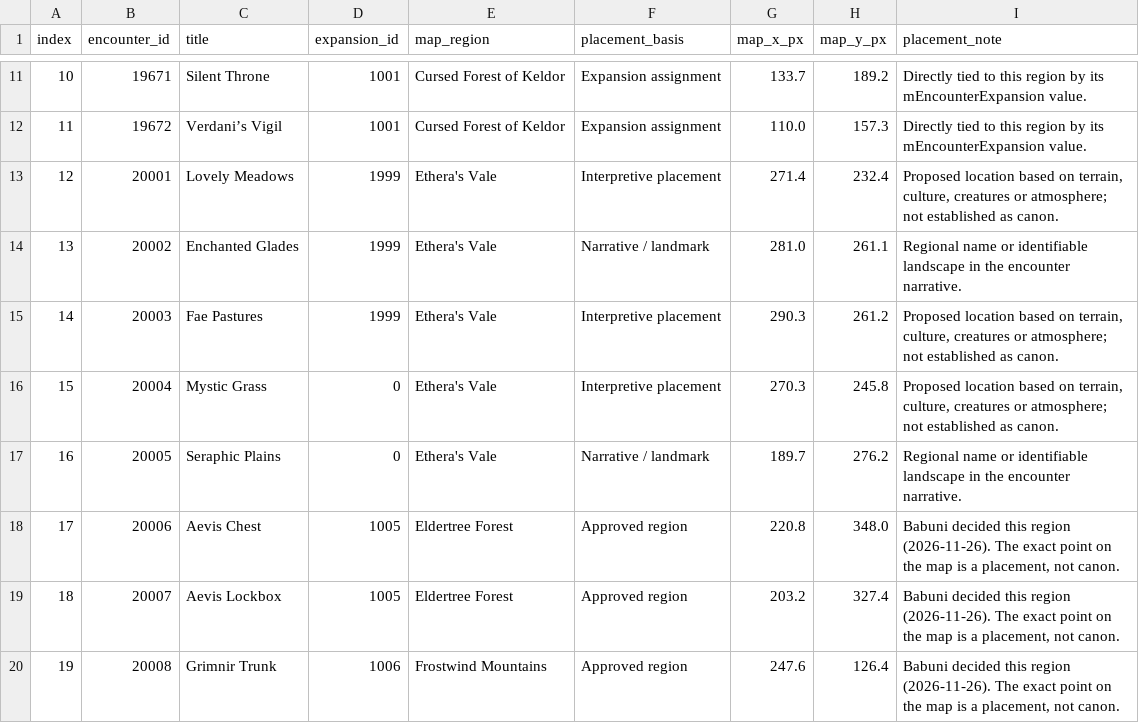
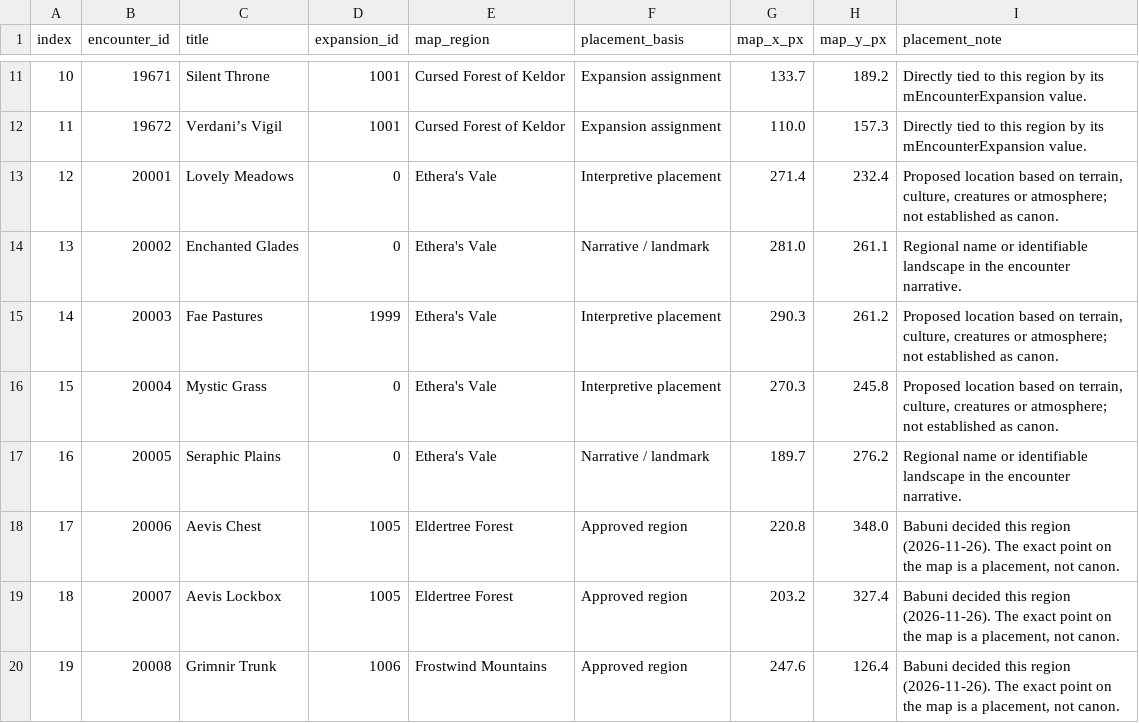
Before and after one commit to babunidev/Morkahja, a CSV file: docs/data/encounter_locations.csv, drawn as a sheet; only a part is shown, gaps mark what is left out.

```diff
--- a/docs/data/encounter_locations.csv
+++ b/docs/data/encounter_locations.csv
@@ -12,4 +12,4 @@
 11,19672,Verdani’s Vigil,1001,Cursed Forest of Keldor,Expansion assignment,110.0,157.3,Directly tied to this region by its mEncounterExpansion value.
-12,20001,Lovely Meadows,1999,Ethera's Vale,Interpretive placement,271.4,232.4,"Proposed location based on terrain, culture, creatures or atmosphere; not established as canon."
-13,20002,Enchanted Glades,1999,Ethera's Vale,Narrative / landmark,281.0,261.1,Regional name or identifiable landscape in the encounter narrative.
+12,20001,Lovely Meadows,0,Ethera's Vale,Interpretive placement,271.4,232.4,"Proposed location based on terrain, culture, creatures or atmosphere; not established as canon."
+13,20002,Enchanted Glades,0,Ethera's Vale,Narrative / landmark,281.0,261.1,Regional name or identifiable landscape in the encounter narrative.
 14,20003,Fae Pastures,1999,Ethera's Vale,Interpretive placement,290.3,261.2,"Proposed location based on terrain, culture, creatures or atmosphere; not established as canon."
```
Also changed, not shown: 19 other files.
